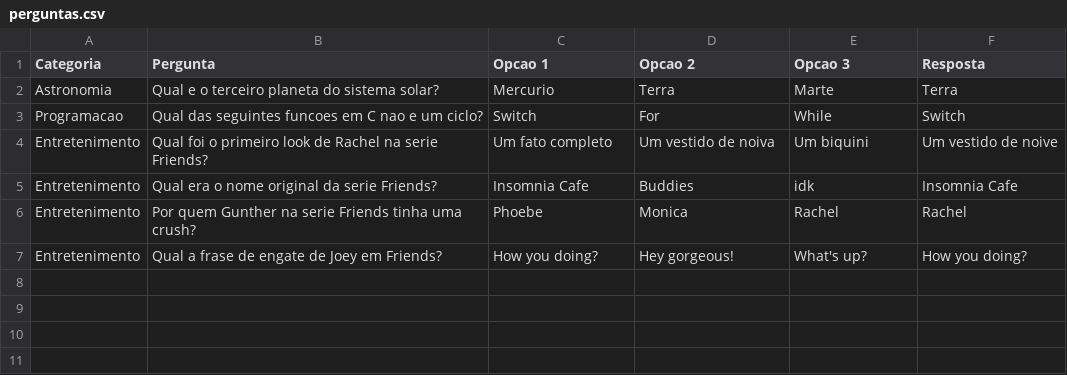
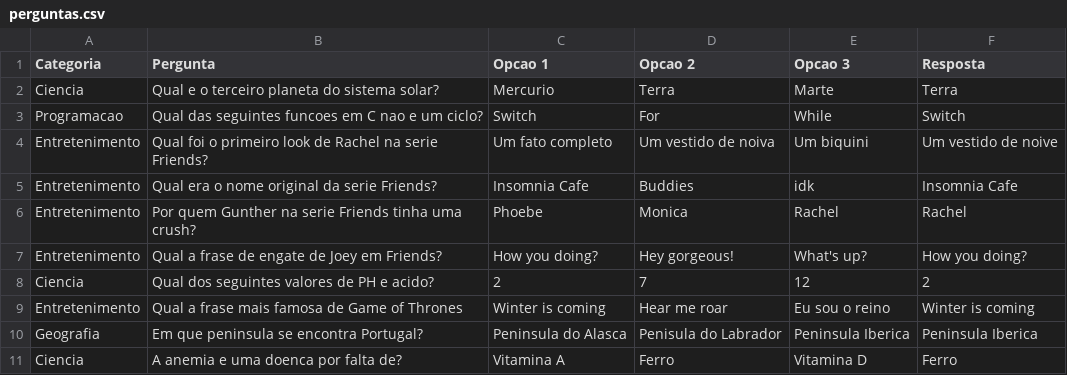
Before and after one commit to goncalopaiva/IntroducaoProgramacao, a CSV file: data/perguntas.csv, drawn as a sheet.

```diff
--- a/data/perguntas.csv
+++ b/data/perguntas.csv
@@ -1,3 +1,3 @@
 Categoria;Pergunta;Opcao 1;Opcao 2;Opcao 3;Resposta
-Astronomia;Qual e o terceiro planeta do sistema solar?;Mercurio;Terra;Marte;Terra
+Ciencia;Qual e o terceiro planeta do sistema solar?;Mercurio;Terra;Marte;Terra
 Programacao;Qual das seguintes funcoes em C nao e um ciclo?;Switch;For;While;Switch
@@ -7 +7,5 @@ Entretenimento;Por quem Gunther na serie Friends tinha uma crush?;Phoebe;Monica;
 Entretenimento;Qual a frase de engate de Joey em Friends?;"How you doing?";"Hey gorgeous!";"What's up?";"How you doing?"
+Ciencia;Qual dos seguintes valores de PH e acido?;2;7;12;2
+Entretenimento;Qual a frase mais famosa de Game of Thrones;"Winter is coming";"Hear me roar";"Eu sou o reino";"Winter is coming"
+Geografia;Em que peninsula se encontra Portugal?;Peninsula do Alasca; Penisula do Labrador; Peninsula Iberica; Peninsula Iberica
+Ciencia;A anemia e uma doenca por falta de?;Vitamina A;Ferro;Vitamina D;Ferro
```
Also changed, not shown: 9 other files.
